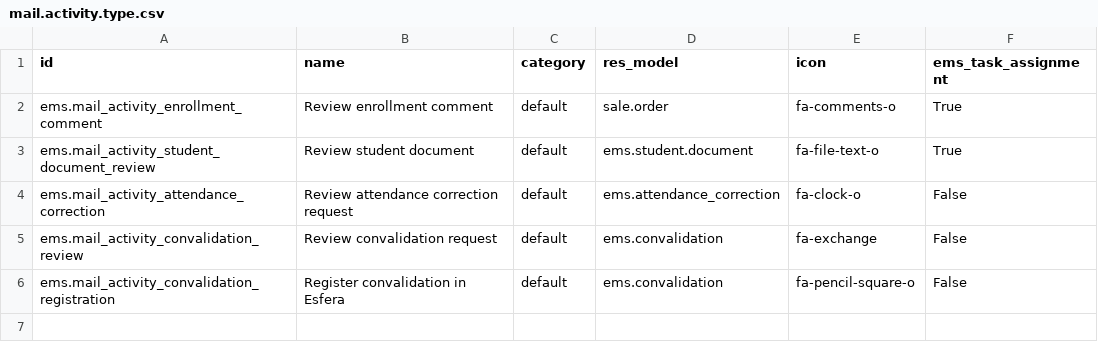
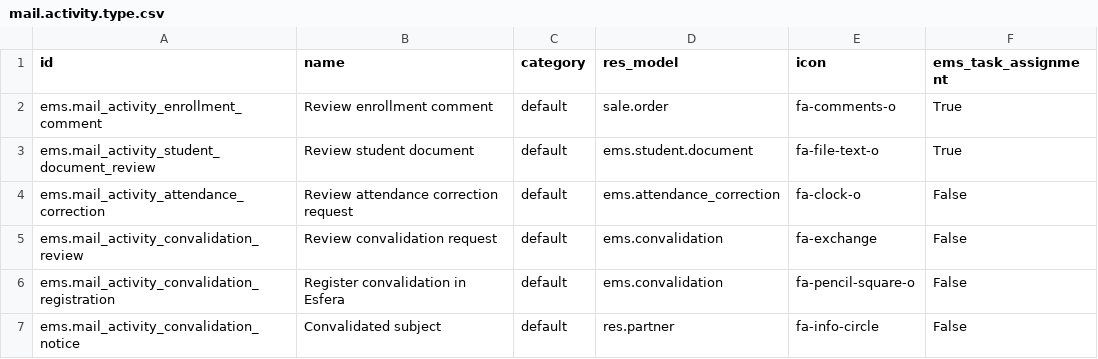
Before and after one commit to ElPuig/EMS, a CSV file: data/main/mail.activity.type.csv, drawn as a sheet.

Commit message:
Number convalidations, withdraw the student from convalidated subjects and show them in the current course's history

```diff
--- a/data/main/mail.activity.type.csv
+++ b/data/main/mail.activity.type.csv
@@ -6 +6,2 @@ ems.mail_activity_convalidation_review,Review convalidation request,default,ems.
 ems.mail_activity_convalidation_registration,Register convalidation in Esfera,default,ems.convalidation,fa-pencil-square-o,False
+ems.mail_activity_convalidation_notice,Convalidated subject,default,res.partner,fa-info-circle,False
```
Also changed, not shown: 46 other files.
